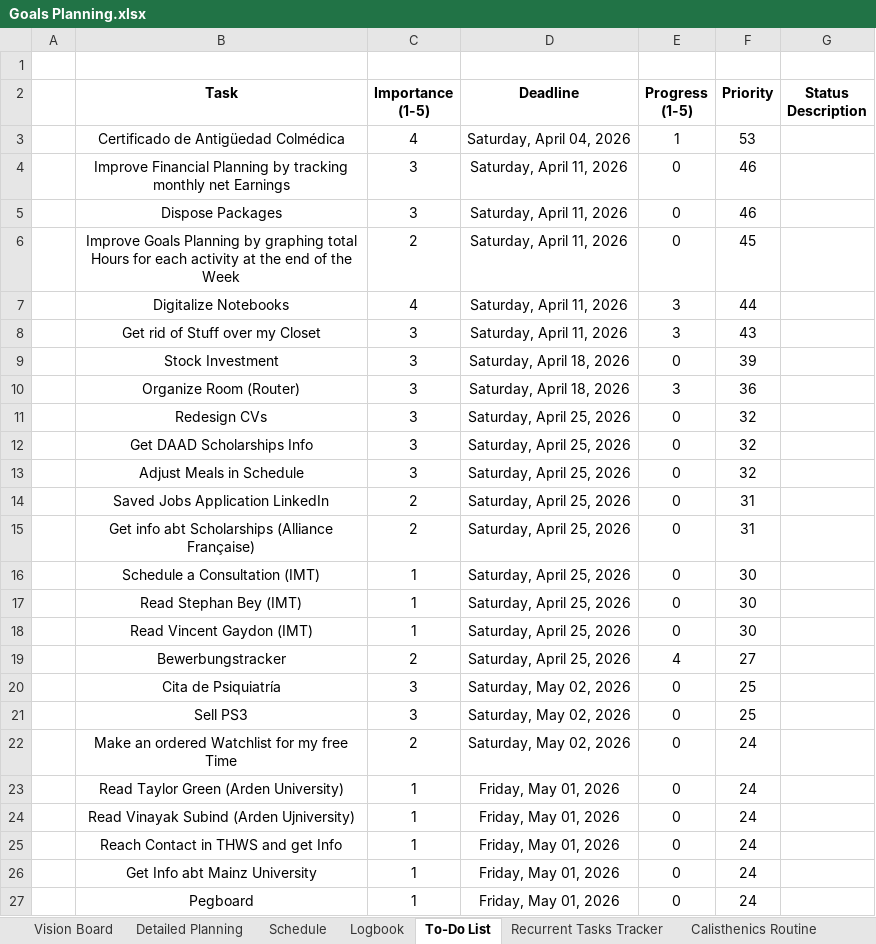
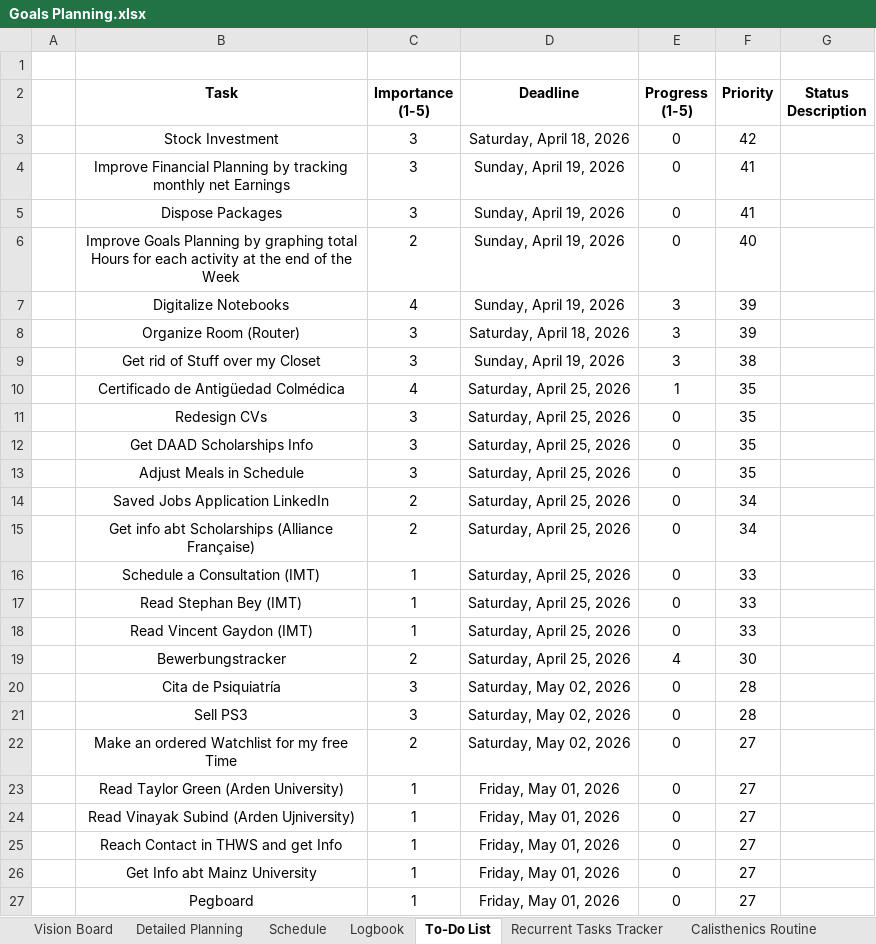
Before and after one commit to dlozanob/My-Notes, an Excel workbook: Management/Goals Planning.xlsx, sheet To-Do List, drawn as a sheet; values as stored, in another font and other column widths than the file's, no borders; conditional formats and table styles not drawn; 1 other sheet too large or unreadable and not compared; removed rows and columns are numbered as before the commit, all else as after; the diff names each change by its address in the sheet, - before the commit and + after, or states it on an @@ line.

```diff
--- a/Management/Goals Planning.xlsx (sheet To-Do List)
+++ b/Management/Goals Planning.xlsx (sheet To-Do List)
-row 3:  | Certificado de Antigüedad Colmédica | 4 | Saturday, April 04, 2026 | 1 | 53
+row 3:  | Stock Investment | 3 | Saturday, April 18, 2026 | 0 | 42
-D4:D7 (Deadline): Saturday, April 11, 2026
+D4:D7 (Deadline): Sunday, April 19, 2026
-F4:F5 (Priority): 46
+F4:F5 (Priority): 41
-F6 (Priority): 45
+F6 (Priority): 40
-F7 (Priority): 44
+F7 (Priority): 39
-row 8:  | Get rid of Stuff over my Closet | 3 | Saturday, April 11, 2026 | 3 | 43
-row 9:  | Stock Investment | 3 | Saturday, April 18, 2026 | 0 | 39
-F8 (Priority): 36
+F8 (Priority): 39
+row 9:  | Get rid of Stuff over my Closet | 3 | Sunday, April 19, 2026 | 3 | 38
+row 10:  | Certificado de Antigüedad Colmédica | 4 | Saturday, April 25, 2026 | 1 | 35
-F11:F13 (Priority): 32
+F11:F13 (Priority): 35
-F14:F15 (Priority): 31
+F14:F15 (Priority): 34
-F16:F18 (Priority): 30
+F16:F18 (Priority): 33
-F19 (Priority): 27
+F19 (Priority): 30
-F20:F21 (Priority): 25
+F20:F21 (Priority): 28
-F22:F27 (Priority): 24
+F22:F27 (Priority): 27
```
Also changed, not shown: sheet Logbook, sheet Detailed Planning, other sheet tabs.
